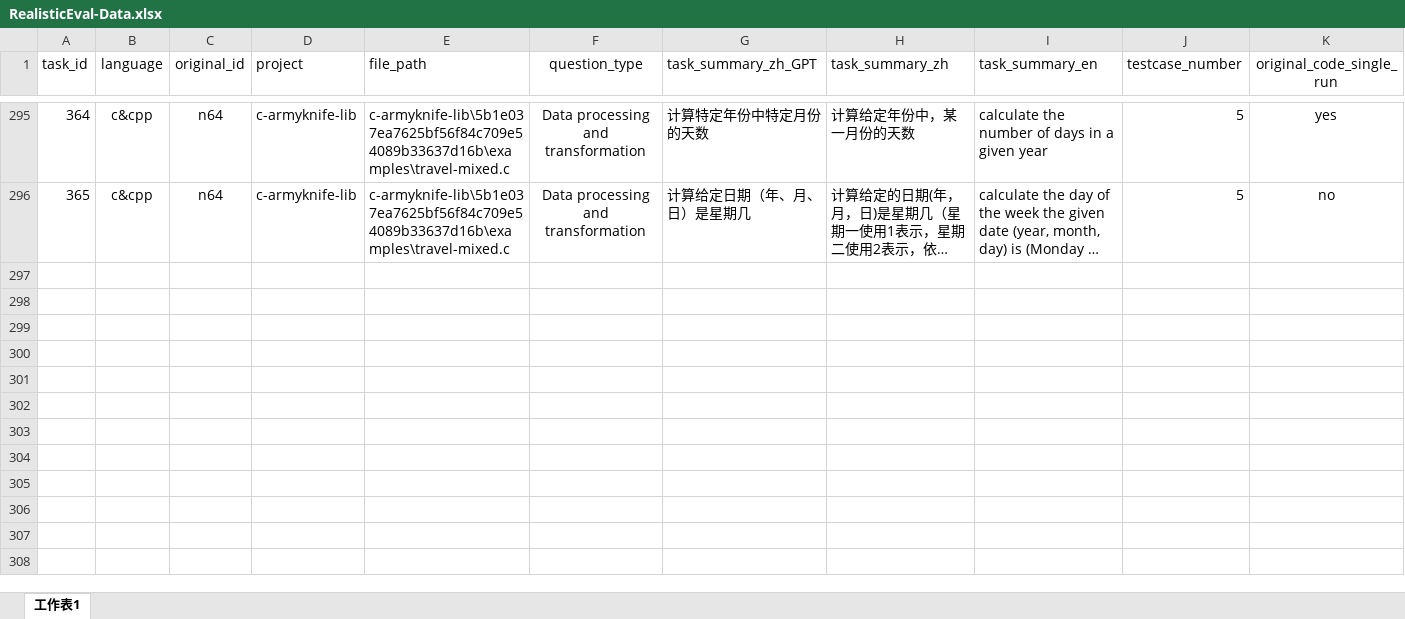
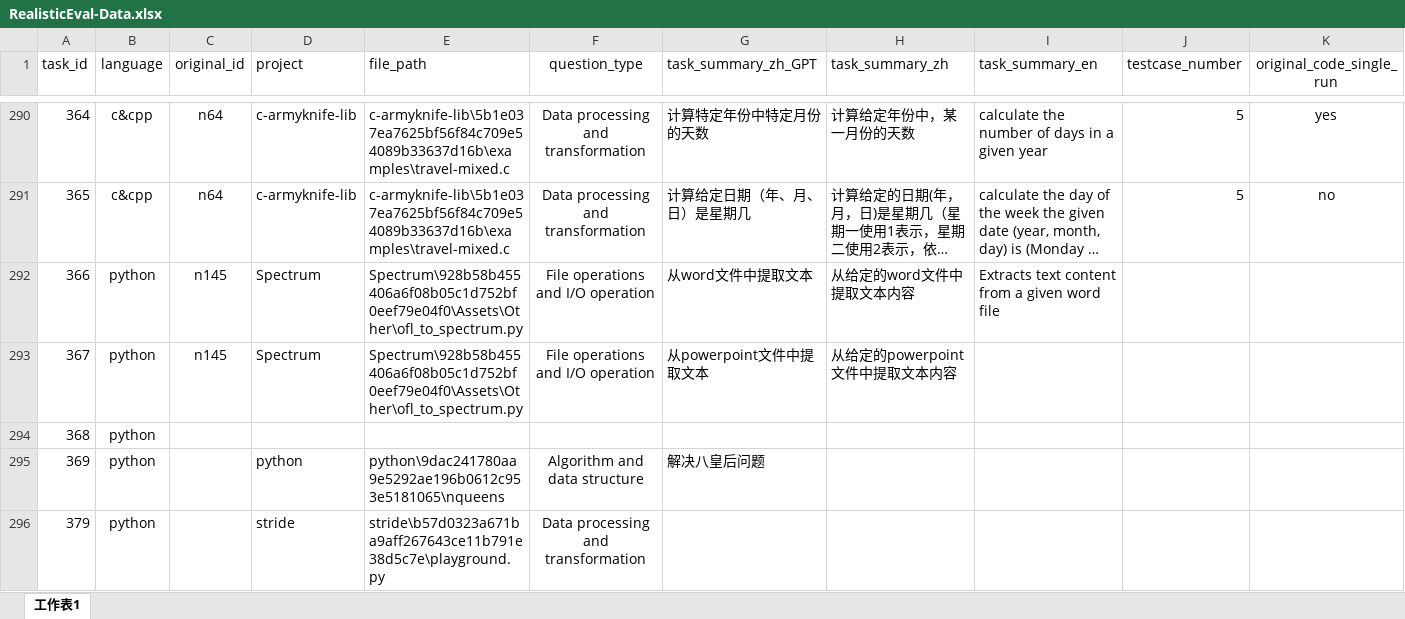
Before and after one commit to somethingpluto/RealisticEval-Data, an Excel workbook: core/parser/RealisticEval-Data.xlsx, sheet 工作表1, drawn as a sheet; only a part is shown, gaps mark what is left out; long unchanged cells end in …; values as stored, in another font and other column widths than the file's, no borders; rows hold the shown columns only; the diff covers the shown part only; the diff names each change by its address in the sheet, - before the commit and + after, or states it on an @@ line.

```diff
--- a/core/parser/RealisticEval-Data.xlsx (sheet 工作表1)
+++ b/core/parser/RealisticEval-Data.xlsx (sheet 工作表1)
+row 292: 366 | python | n145 | Spectrum | Spectrum\928b58b455406a6f08b05c1d752bf0eef79e04f0\Assets\Other\ofl_to_spectrum.py | File operations and I/O operation | 从word文件中提取文本 | 从给定的word文件中提取文本内容 | Extracts text content from a given word file
+row 293: 367 | python | n145 | Spectrum | Spectrum\928b58b455406a6f08b05c1d752bf0eef79e04f0\Assets\Other\ofl_to_spectrum.py | File operations and I/O operation | 从powerpoint文件中提取文本 | 从给定的powerpoint文件中提取文本内容
+row 294: 368 | python
+row 295: 369 | python |  | python | python\9dac241780aa9e5292ae196b0612c953e5181065\nqueens | Algorithm and data structure | 解决八皇后问题
+row 296: 379 | python |  | stride | stride\b57d0323a671ba9aff267643ce11b791e38d5c7e\playground.py | Data processing and transformation
```
Also changed, not shown: 66 added rows, 5 removed rows, 469 edited cells and cell formats elsewhere in this sheet, 33 other files.
